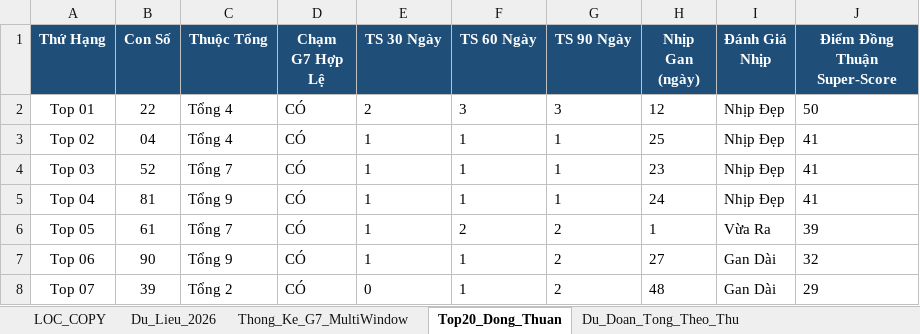
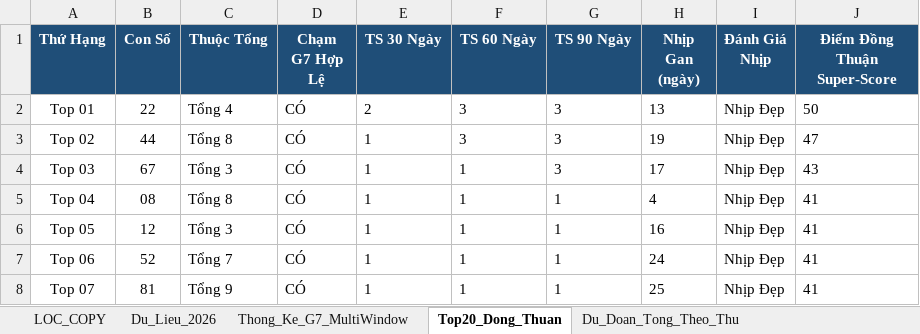
Before and after one commit to happiness2286-dot/logistic, an Excel workbook: Thong_Ke_G7_Va_Top20_XSMB_2026.xlsx, sheet Top20_Dong_Thuan, drawn as a sheet; only a part is shown; values as stored, in another font and other column widths than the file's, no borders; the diff covers the shown part only; the diff names each change by its address in the sheet, - before the commit and + after, or states it on an @@ line.

```diff
--- a/Thong_Ke_G7_Va_Top20_XSMB_2026.xlsx (sheet Top20_Dong_Thuan)
+++ b/Thong_Ke_G7_Va_Top20_XSMB_2026.xlsx (sheet Top20_Dong_Thuan)
-H2 (Nhịp Gan (ngày)): 12
+H2 (Nhịp Gan (ngày)): 13
-B3 (Con Số): 04
+B3 (Con Số): 44
-C3 (Thuộc Tổng): Tổng 4
+C3 (Thuộc Tổng): Tổng 8
-F3 (TS 60 Ngày): 1
+F3 (TS 60 Ngày): 3
-G3:G4 (TS 90 Ngày): 1
+G3:G4 (TS 90 Ngày): 3
-H3 (Nhịp Gan (ngày)): 25
+H3 (Nhịp Gan (ngày)): 19
-J3 (Điểm Đồng Thuận Super-Score): 41
+J3 (Điểm Đồng Thuận Super-Score): 47
-B4 (Con Số): 52
+B4 (Con Số): 67
-C4 (Thuộc Tổng): Tổng 7
+C4 (Thuộc Tổng): Tổng 3
-H4 (Nhịp Gan (ngày)): 23
+H4 (Nhịp Gan (ngày)): 17
-J4 (Điểm Đồng Thuận Super-Score): 41
+J4 (Điểm Đồng Thuận Super-Score): 43
-B5 (Con Số): 81
+B5 (Con Số): 08
-C5 (Thuộc Tổng): Tổng 9
+C5 (Thuộc Tổng): Tổng 8
-H5 (Nhịp Gan (ngày)): 24
+H5 (Nhịp Gan (ngày)): 4
-B6 (Con Số): 61
+B6 (Con Số): 12
-C6 (Thuộc Tổng): Tổng 7
+C6 (Thuộc Tổng): Tổng 3
-F6 (TS 60 Ngày): 2
+F6 (TS 60 Ngày): 1
-G6:G8 (TS 90 Ngày): 2
+G6:G8 (TS 90 Ngày): 1
-H6 (Nhịp Gan (ngày)): 1
+H6 (Nhịp Gan (ngày)): 16
-I6 (Đánh Giá Nhịp): Vừa Ra
+I6 (Đánh Giá Nhịp): Nhịp Đẹp
-J6 (Điểm Đồng Thuận Super-Score): 39
+J6 (Điểm Đồng Thuận Super-Score): 41
-B7 (Con Số): 90
+B7 (Con Số): 52
-C7 (Thuộc Tổng): Tổng 9
+C7 (Thuộc Tổng): Tổng 7
-H7 (Nhịp Gan (ngày)): 27
+H7 (Nhịp Gan (ngày)): 24
-I7:I8 (Đánh Giá Nhịp): Gan Dài
+I7:I8 (Đánh Giá Nhịp): Nhịp Đẹp
-J7 (Điểm Đồng Thuận Super-Score): 32
+J7 (Điểm Đồng Thuận Super-Score): 41
-B8 (Con Số): 39
+B8 (Con Số): 81
-C8 (Thuộc Tổng): Tổng 2
+C8 (Thuộc Tổng): Tổng 9
-E8 (TS 30 Ngày): 0
+E8 (TS 30 Ngày): 1
-H8 (Nhịp Gan (ngày)): 48
+H8 (Nhịp Gan (ngày)): 25
-J8 (Điểm Đồng Thuận Super-Score): 29
+J8 (Điểm Đồng Thuận Super-Score): 41
```
Also changed, not shown: 82 edited cells elsewhere in this sheet, sheet Lich_Su_Nuoi_Khung_3Ngay, sheet Dan_Ha_So_Nhip_Vang, sheet Thong_Ke_Nang_Cao_G7, sheet Du_Lieu_2026, sheet Thong_Ke_G7_MultiWindow, sheet Du_Doan_Tong_Theo_Thu, 2 more sheets, 16 other files.
